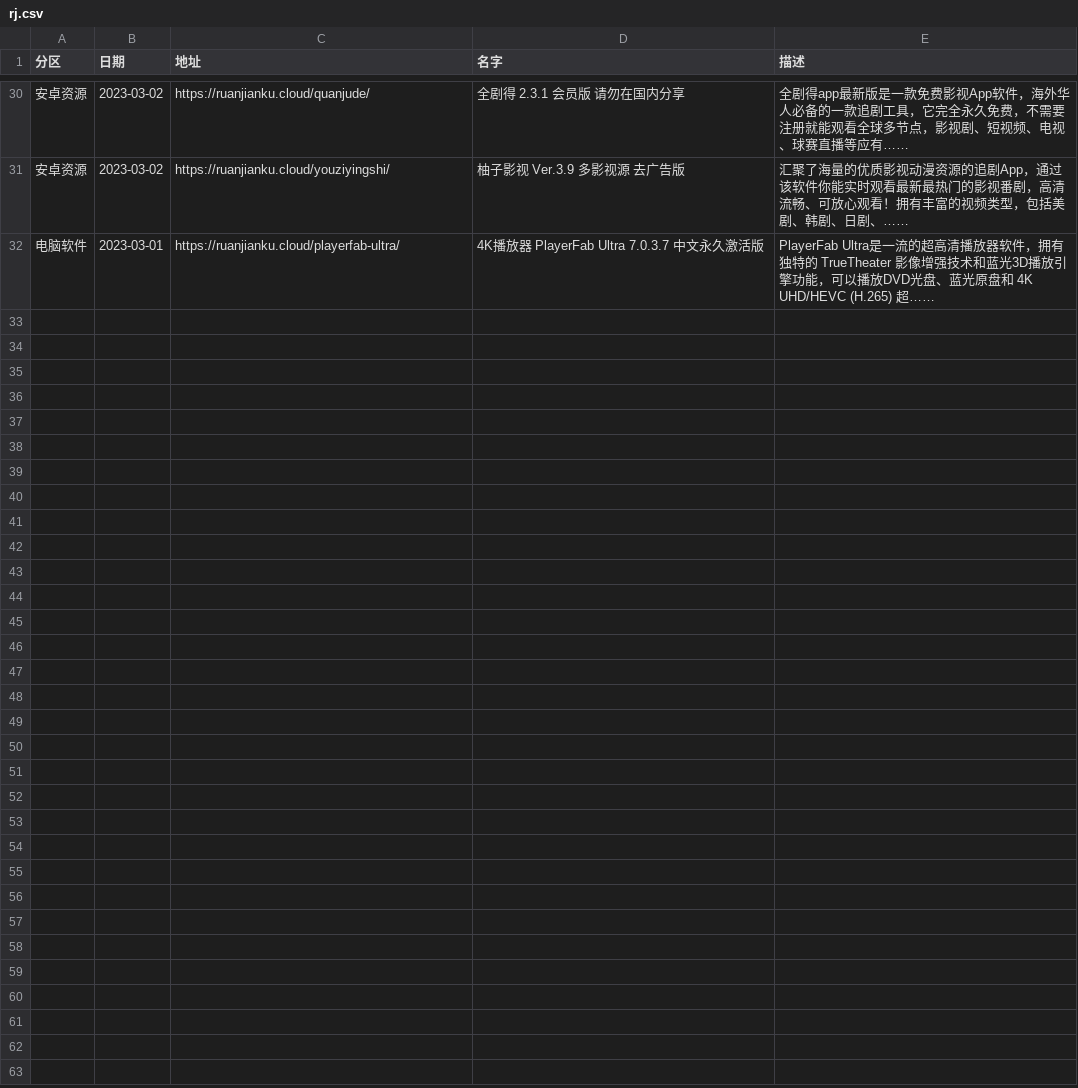
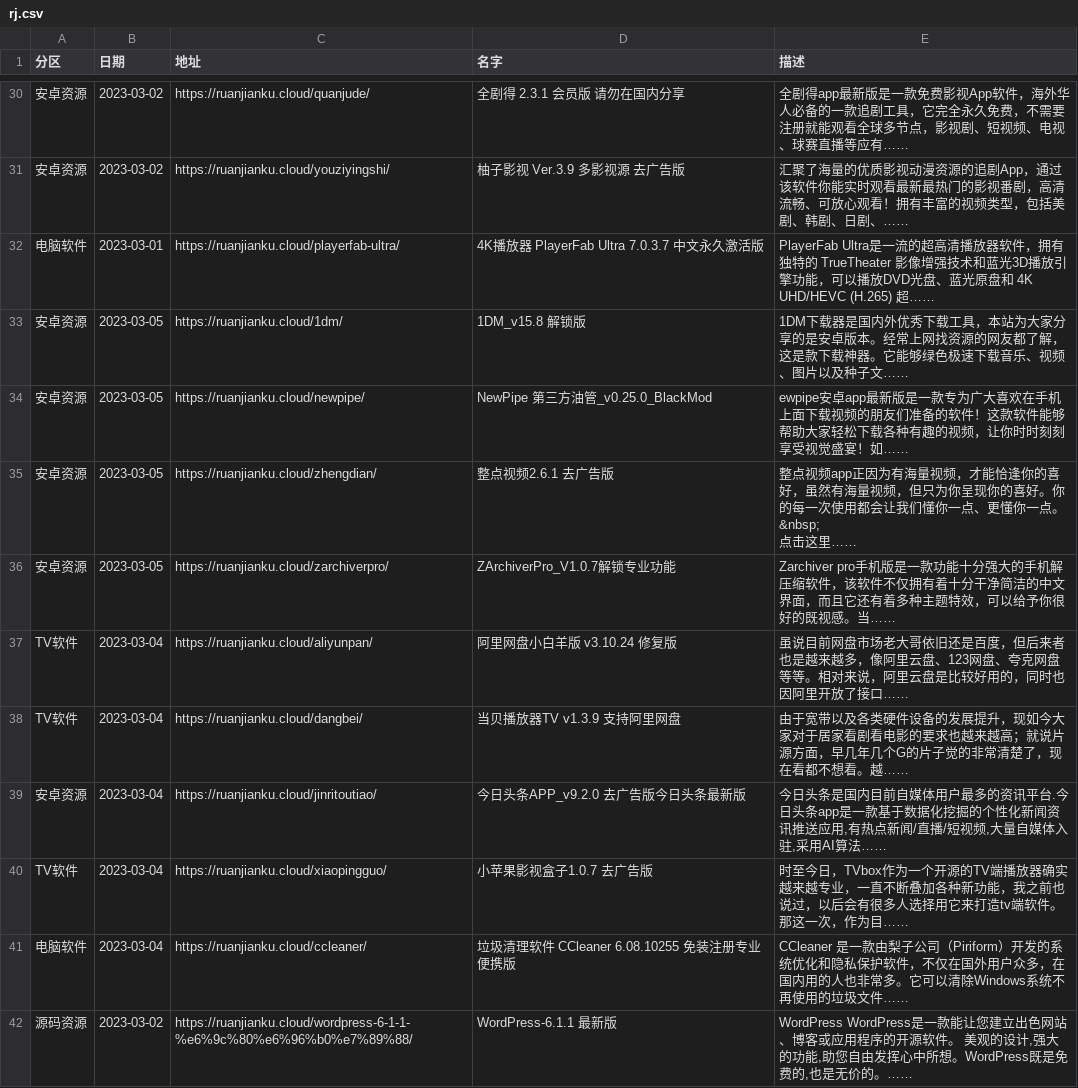
Before and after one commit to buiawpkgew1/My-Actions, a CSV file: function/rj/rj.csv, drawn as a sheet; only a part is shown, gaps mark what is left out; ↵ is a line break in a cell; the diff names each change by its address in the sheet, - before the commit and + after, or states it on an @@ line.

```diff
--- a/function/rj/rj.csv
+++ b/function/rj/rj.csv
+row 33: 安卓资源 | 2023-03-05 | https://ruanjianku.cloud/1dm/ | 1DM_v15.8 解锁版 | 1DM下载器是国内外优秀下载工具，本站为大家分享的是安卓版本。经常上网找资源的网友都了解，这是款下载神器。它能够绿色极速下载音乐、视频、图片以及种子文……
+row 34: 安卓资源 | 2023-03-05 | https://ruanjianku.cloud/newpipe/ | NewPipe 第三方油管_v0.25.0_BlackMod | ewpipe安卓app最新版是一款专为广大喜欢在手机上面下载视频的朋友们准备的软件！这款软件能够帮助大家轻松下载各种有趣的视频，让你时时刻刻享受视觉盛宴！如……
+row 35: 安卓资源 | 2023-03-05 | https://ruanjianku.cloud/zhengdian/ | 整点视频2.6.1 去广告版 | 整点视频app正因为有海量视频，才能恰逢你的喜好，虽然有海量视频，但只为你呈现你的喜好。你的每一次使用都会让我们懂你一点、更懂你一点。 ↵ &nbsp; ↵ 点击这里……
+row 36: 安卓资源 | 2023-03-05 | https://ruanjianku.cloud/zarchiverpro/ | ZArchiverPro_V1.0.7解锁专业功能 | Zarchiver pro手机版是一款功能十分强大的手机解压缩软件，该软件不仅拥有着十分干净简洁的中文界面，而且它还有着多种主题特效，可以给予你很好的既视感。当……
+row 37: TV软件 | 2023-03-04 | https://ruanjianku.cloud/aliyunpan/ | 阿里网盘小白羊版 v3.10.24 修复版 | 虽说目前网盘市场老大哥依旧还是百度，但后来者也是越来越多，像阿里云盘、123网盘、夸克网盘等等。相对来说，阿里云盘是比较好用的，同时也因阿里开放了接口……
+row 38: TV软件 | 2023-03-04 | https://ruanjianku.cloud/dangbei/ | 当贝播放器TV v1.3.9 支持阿里网盘 | 由于宽带以及各类硬件设备的发展提升，现如今大家对于居家看剧看电影的要求也越来越高；就说片源方面，早几年几个G的片子觉的非常清楚了，现在看都不想看。越……
+row 39: 安卓资源 | 2023-03-04 | https://ruanjianku.cloud/jinritoutiao/ | 今日头条APP_v9.2.0 去广告版今日头条最新版 | 今日头条是国内目前自媒体用户最多的资讯平台.今日头条app是一款基于数据化挖掘的个性化新闻资讯推送应用,有热点新闻/直播/短视频,大量自媒体入驻,采用AI算法……
+row 40: TV软件 | 2023-03-04 | https://ruanjianku.cloud/xiaopingguo/ | 小苹果影视盒子1.0.7 去广告版 | 时至今日，TVbox作为一个开源的TV端播放器确实越来越专业，一直不断叠加各种新功能，我之前也说过，以后会有很多人选择用它来打造tv端软件。 ↵ 那这一次，作为目……
+row 41: 电脑软件 | 2023-03-04 | https://ruanjianku.cloud/ccleaner/ | 垃圾清理软件 CCleaner 6.08.10255 免装注册专业便携版 | CCleaner 是一款由梨子公司（Piriform）开发的系统优化和隐私保护软件，不仅在国外用户众多，在国内用的人也非常多。它可以清除Windows系统不再使用的垃圾文件……
+row 42: 源码资源 | 2023-03-02 | https://ruanjianku.cloud/wordpress-6-1-1-%e6%9c%80%e6%96%b0%e7%89%88/ | WordPress-6.1.1 最新版 | WordPress WordPress是一款能让您建立出色网站、博客或应用程序的开源软件。 美观的设计,强大的功能,助您自由发挥心中所想。WordPress既是免费的,也是无价的。……
```
